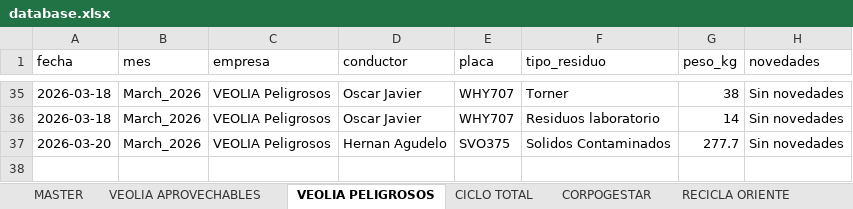
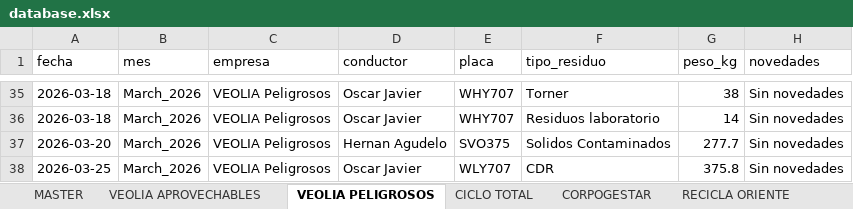
Before and after one commit to alejandraho013/registro-salida-residuos, an Excel workbook: database.xlsx, sheet VEOLIA PELIGROSOS, drawn as a sheet; only a part is shown, gaps mark what is left out; values as stored, in another font and other column widths than the file's, no borders; the diff names each change by its address in the sheet, - before the commit and + after, or states it on an @@ line.

Commit message:
Reg_VEOLIA Peligrosos_WLY707_20260507_161718

```diff
--- a/database.xlsx (sheet VEOLIA PELIGROSOS)
+++ b/database.xlsx (sheet VEOLIA PELIGROSOS)
+row 38: 2026-03-25 | March_2026 | VEOLIA Peligrosos | Oscar Javier | WLY707 | CDR | 375.8 | Sin novedades
```
Also changed, not shown: sheet MASTER.
